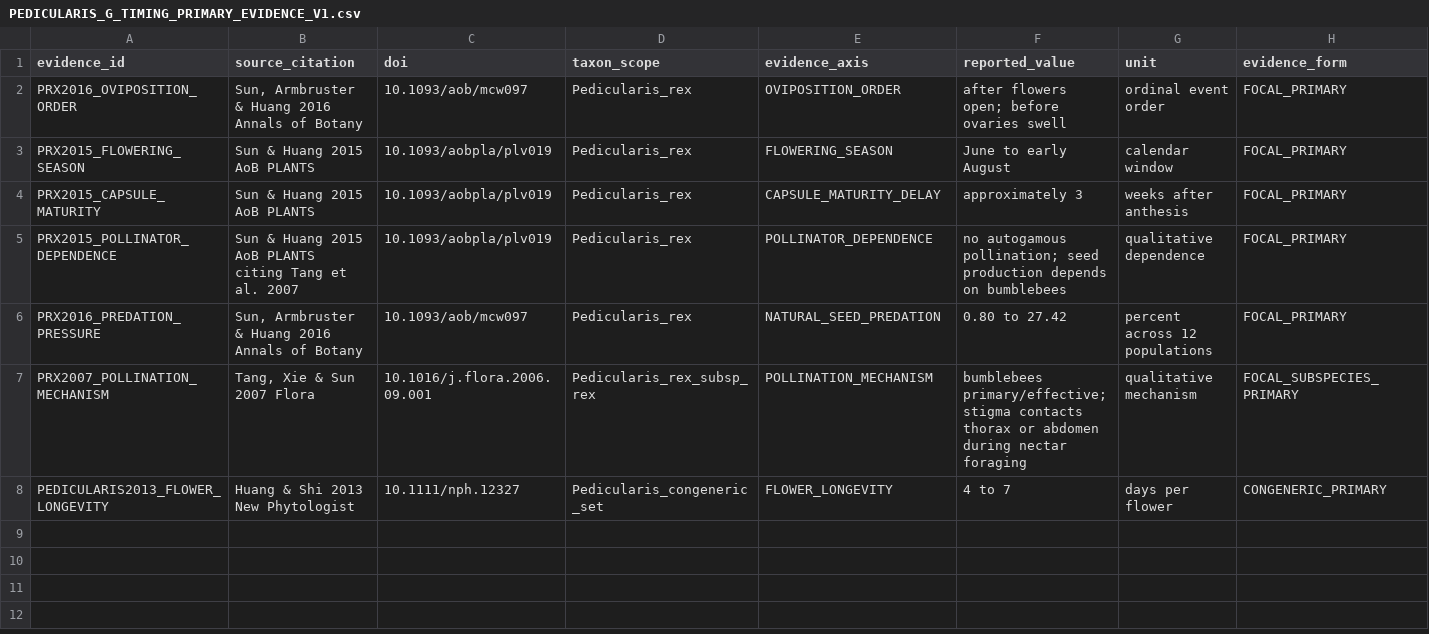
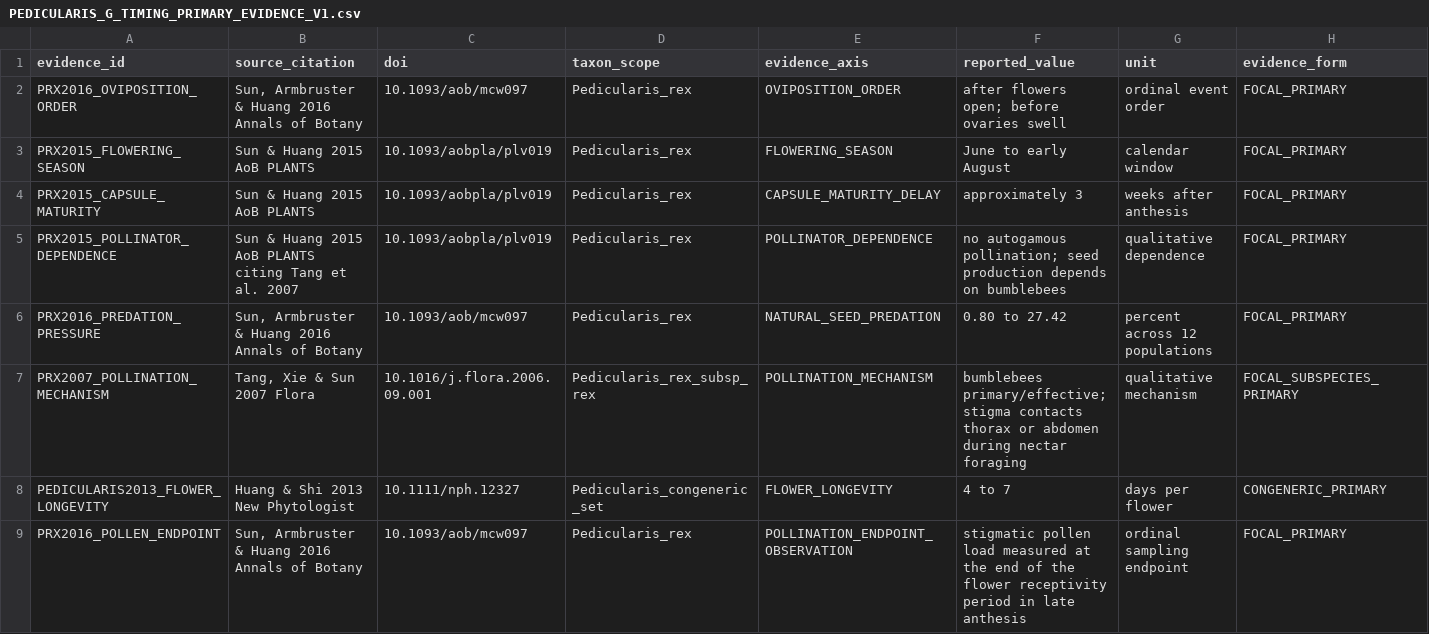
Before and after one commit to zuizui0223/sch, a CSV file: empirical/architecture/PEDICULARIS_G_TIMING_PRIMARY_EVIDENCE_V1.csv, drawn as a sheet; only a part is shown; rows hold the shown columns only; the diff names each change by its address in the sheet, - before the commit and + after, or states it on an @@ line.

Commit message:
Add focal late-anthesis pollen endpoint evidence

```diff
--- a/empirical/architecture/PEDICULARIS_G_TIMING_PRIMARY_EVIDENCE_V1.csv
+++ b/empirical/architecture/PEDICULARIS_G_TIMING_PRIMARY_EVIDENCE_V1.csv
+row 9: PRX2016_POLLEN_ENDPOINT | Sun, Armbruster & Huang 2016 Annals of Botany | 10.1093/aob/mcw097 | Pedicularis_rex | POLLINATION_ENDPOINT_OBSERVATION | stigmatic pollen load measured at the end of the flower receptivity period in late anthesis | ordinal sampling endpoint | FOCAL_PRIMARY
```
